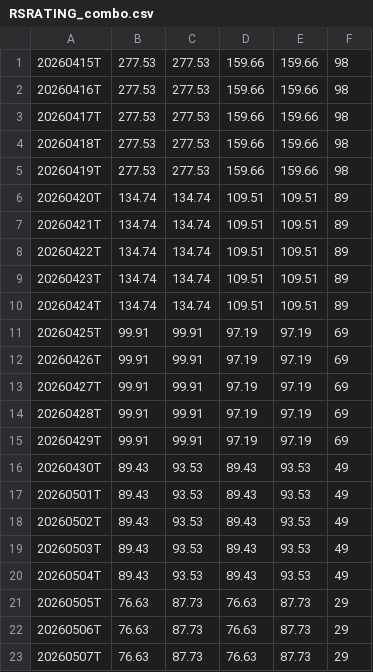
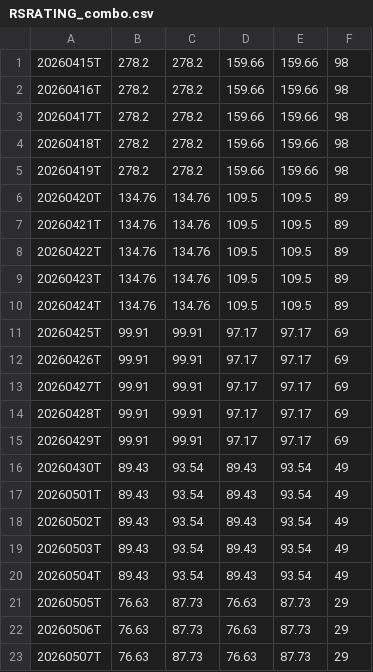
Before and after one commit to OzanTM/seed_ozantm_rs_rating, a CSV file: data/RSRATING_combo.csv, drawn as a sheet; only a part is shown; the diff covers the shown part only.

```diff
--- a/data/RSRATING_combo.csv
+++ b/data/RSRATING_combo.csv
@@ -1,21 +1,21 @@
-20260415T,277.53,277.53,159.66,159.66,98
-20260416T,277.53,277.53,159.66,159.66,98
-20260417T,277.53,277.53,159.66,159.66,98
-20260418T,277.53,277.53,159.66,159.66,98
-20260419T,277.53,277.53,159.66,159.66,98
-20260420T,134.74,134.74,109.51,109.51,89
-20260421T,134.74,134.74,109.51,109.51,89
-20260422T,134.74,134.74,109.51,109.51,89
-20260423T,134.74,134.74,109.51,109.51,89
-20260424T,134.74,134.74,109.51,109.51,89
-20260425T,99.91,99.91,97.19,97.19,69
-20260426T,99.91,99.91,97.19,97.19,69
-20260427T,99.91,99.91,97.19,97.19,69
-20260428T,99.91,99.91,97.19,97.19,69
-20260429T,99.91,99.91,97.19,97.19,69
-20260430T,89.43,93.53,89.43,93.53,49
-20260501T,89.43,93.53,89.43,93.53,49
-20260502T,89.43,93.53,89.43,93.53,49
-20260503T,89.43,93.53,89.43,93.53,49
-20260504T,89.43,93.53,89.43,93.53,49
+20260415T,278.2,278.2,159.66,159.66,98
+20260416T,278.2,278.2,159.66,159.66,98
+20260417T,278.2,278.2,159.66,159.66,98
+20260418T,278.2,278.2,159.66,159.66,98
+20260419T,278.2,278.2,159.66,159.66,98
+20260420T,134.76,134.76,109.5,109.5,89
+20260421T,134.76,134.76,109.5,109.5,89
+20260422T,134.76,134.76,109.5,109.5,89
+20260423T,134.76,134.76,109.5,109.5,89
+20260424T,134.76,134.76,109.5,109.5,89
+20260425T,99.91,99.91,97.17,97.17,69
+20260426T,99.91,99.91,97.17,97.17,69
+20260427T,99.91,99.91,97.17,97.17,69
+20260428T,99.91,99.91,97.17,97.17,69
+20260429T,99.91,99.91,97.17,97.17,69
+20260430T,89.43,93.54,89.43,93.54,49
+20260501T,89.43,93.54,89.43,93.54,49
+20260502T,89.43,93.54,89.43,93.54,49
+20260503T,89.43,93.54,89.43,93.54,49
+20260504T,89.43,93.54,89.43,93.54,49
 20260505T,76.63,87.73,76.63,87.73,29
```
Also changed, not shown: 30 edited cells elsewhere in this file, data/RSRATING.csv, data/RSRATING_SECTORS.csv, 3 other files.
